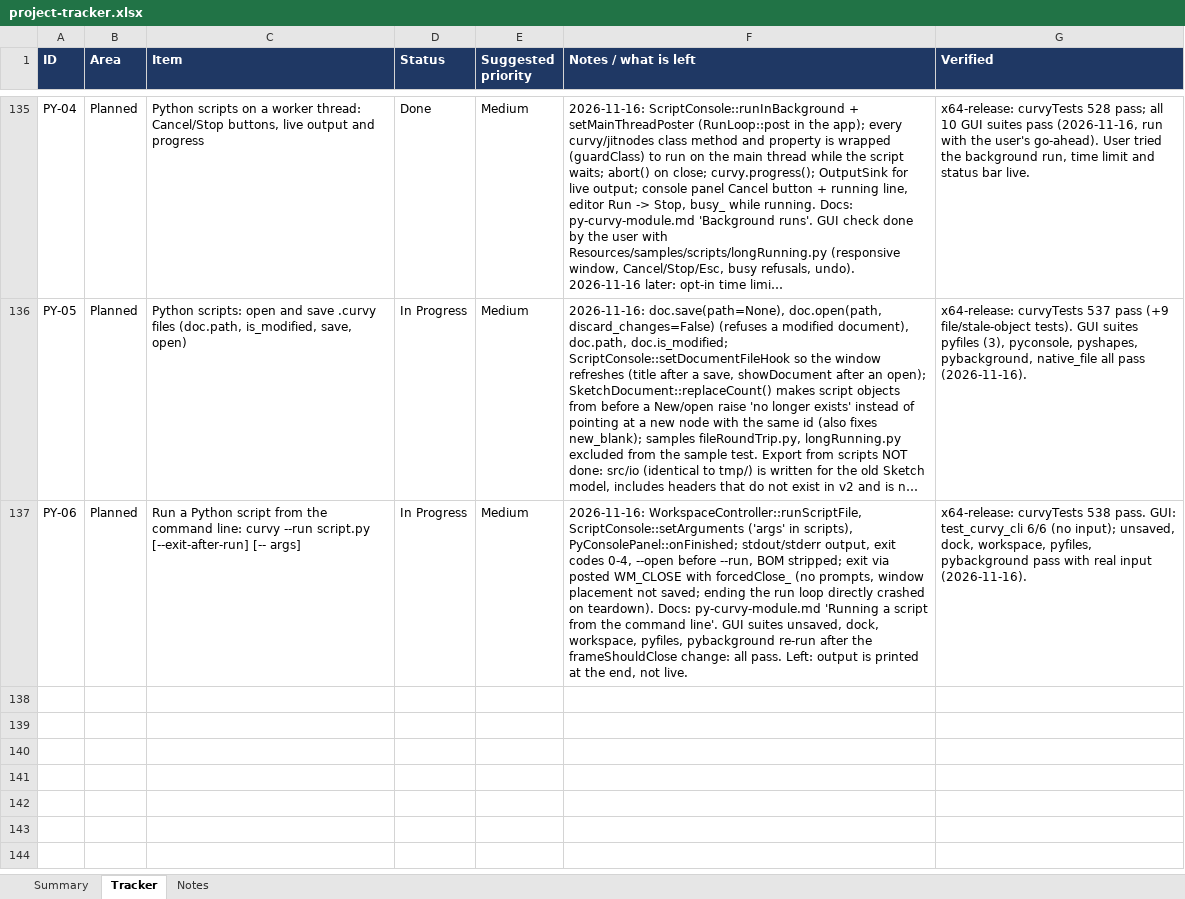
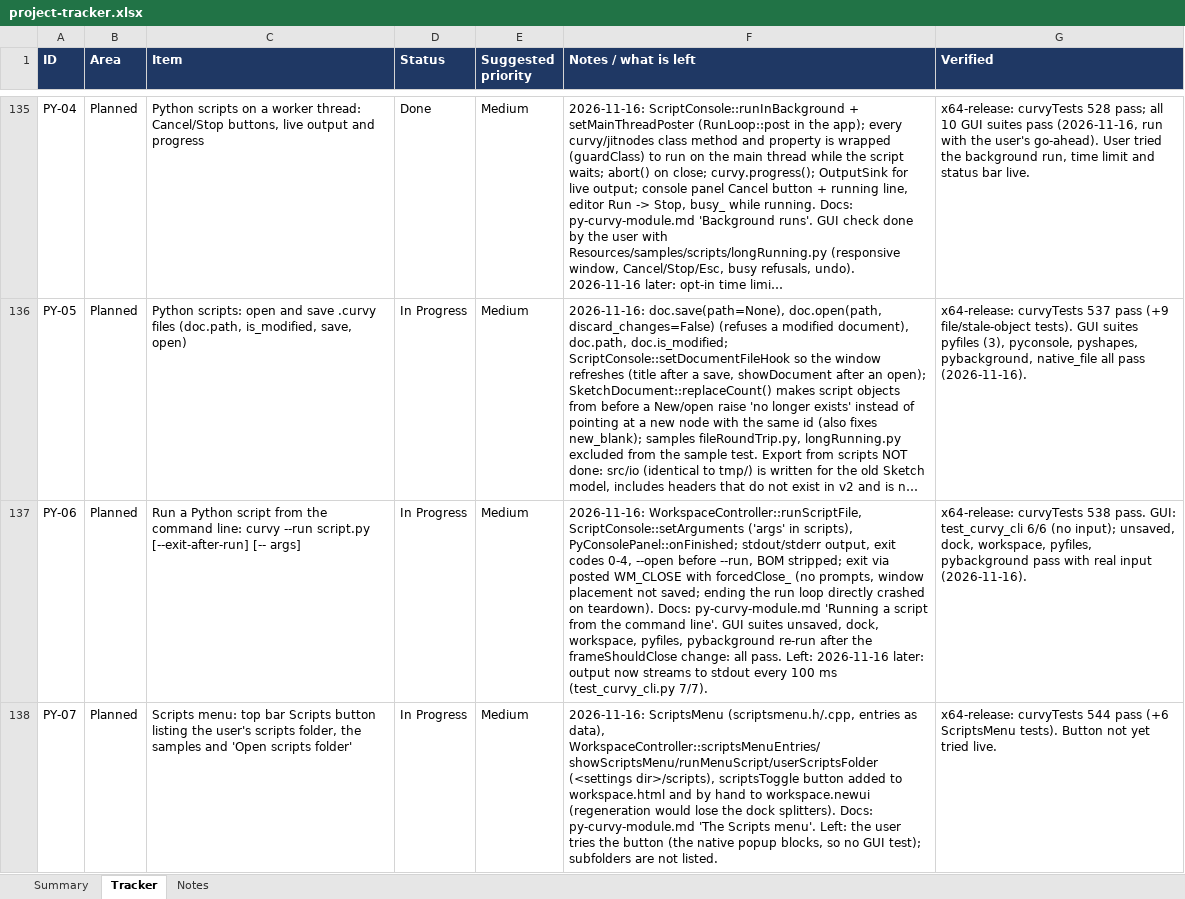
Before and after one commit to jimcrafton/curvy, an Excel workbook: docs/project-tracker.xlsx, sheet Tracker, drawn as a sheet; only a part is shown, gaps mark what is left out; long unchanged cells end in …; values as stored, in another font and other column widths than the file's, no borders; conditional formats not drawn; the diff names each change by its address in the sheet, - before the commit and + after, or states it on an @@ line.

Commit message:
scripts folder and run script from cmd line

```diff
--- a/docs/project-tracker.xlsx (sheet Tracker)
+++ b/docs/project-tracker.xlsx (sheet Tracker)
-F137 (Notes / what is left): …pass. Left: output is printed at the end, not live.
+F137 (Notes / what is left): …pass. Left: 2026-11-16 later: output now streams to stdout every 100 ms (test_curvy_cli.py 7/7).
+row 138: PY-07 | Planned | Scripts menu: top bar Scripts button listing the user's scripts folder, the samples and 'Open scripts folder' | In Progress | Medium | 2026-11-16: ScriptsMenu (scriptsmenu.h/.cpp, entries as data), WorkspaceController::scriptsMenuEntries/showScriptsMenu/runMenuScript/userScriptsFolder (<settings dir>/scripts), scriptsToggle button added to workspace.html and by hand to workspace.newui (regeneration would lose the dock splitters). Docs: py-curvy-module.md 'The Scripts menu'. Left: the user tries the button (the native popup blocks, so no GUI test); subfolders are not listed. | x64-release: curvyTests 544 pass (+6 ScriptsMenu tests). Button not yet tried live.
```
Also changed, not shown: sheet Notes, 11 other files.
